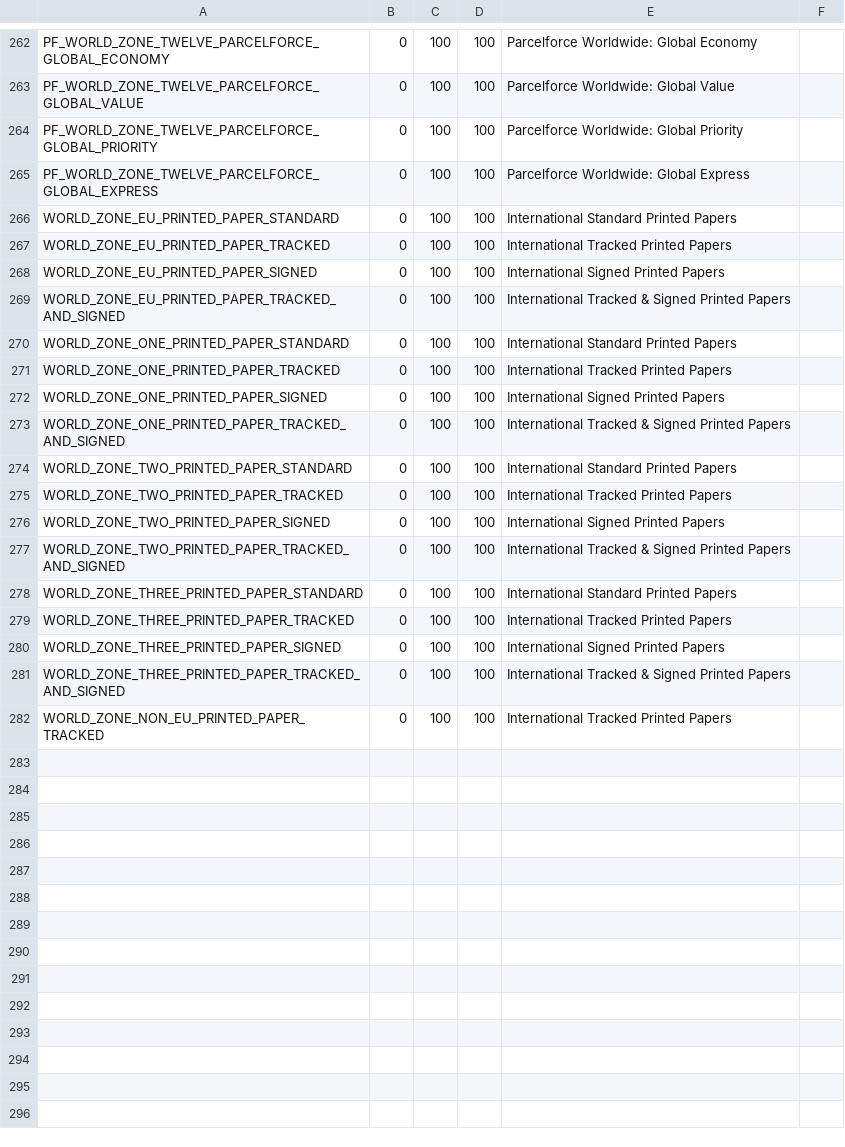
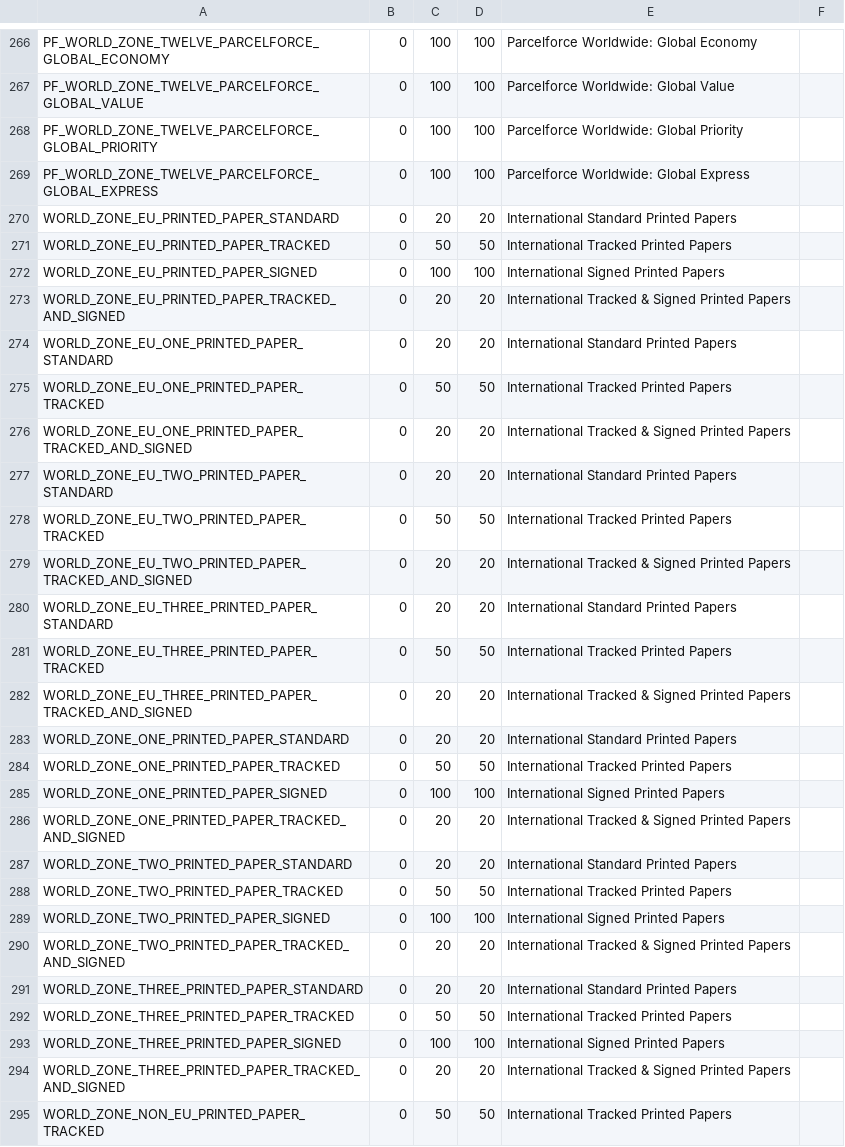
Before and after one commit to WordPressBugBounty/plugins-royal-mail-woocommerce-shipping-calculator, a CSV file: royal-mail-woocommerce-shipping-calculator/includes/royalmail/data/3_deliveryMethodMeta.csv, drawn as a sheet; only a part is shown, gaps mark what is left out; the diff covers the shown part only.

```diff
--- a/royal-mail-woocommerce-shipping-calculator/includes/royalmail/data/3_deliveryMethodMeta.csv
+++ b/royal-mail-woocommerce-shipping-calculator/includes/royalmail/data/3_deliveryMethodMeta.csv
@@ -265,18 +269,27 @@ PF_WORLD_ZONE_TWELVE_PARCELFORCE_GLOBAL_PRIORITY,0,100,100,"Parcelforce Worldwid
 PF_WORLD_ZONE_TWELVE_PARCELFORCE_GLOBAL_EXPRESS,0,100,100,"Parcelforce Worldwide: Global Express"
-WORLD_ZONE_EU_PRINTED_PAPER_STANDARD,0,100,100,"International Standard Printed Papers",
-WORLD_ZONE_EU_PRINTED_PAPER_TRACKED,0,100,100,"International Tracked Printed Papers",
+WORLD_ZONE_EU_PRINTED_PAPER_STANDARD,0,20,20,"International Standard Printed Papers",
+WORLD_ZONE_EU_PRINTED_PAPER_TRACKED,0,50,50,"International Tracked Printed Papers",
 WORLD_ZONE_EU_PRINTED_PAPER_SIGNED,0,100,100,"International Signed Printed Papers",
-WORLD_ZONE_EU_PRINTED_PAPER_TRACKED_AND_SIGNED,0,100,100,"International Tracked & Signed Printed Papers"
-WORLD_ZONE_ONE_PRINTED_PAPER_STANDARD,0,100,100,"International Standard Printed Papers"
-WORLD_ZONE_ONE_PRINTED_PAPER_TRACKED,0,100,100,"International Tracked Printed Papers"
+WORLD_ZONE_EU_PRINTED_PAPER_TRACKED_AND_SIGNED,0,20,20,"International Tracked & Signed Printed Papers"
+WORLD_ZONE_EU_ONE_PRINTED_PAPER_STANDARD,0,20,20,"International Standard Printed Papers"
+WORLD_ZONE_EU_ONE_PRINTED_PAPER_TRACKED,0,50,50,"International Tracked Printed Papers"
+WORLD_ZONE_EU_ONE_PRINTED_PAPER_TRACKED_AND_SIGNED,0,20,20,"International Tracked & Signed Printed Papers"
+WORLD_ZONE_EU_TWO_PRINTED_PAPER_STANDARD,0,20,20,"International Standard Printed Papers"
+WORLD_ZONE_EU_TWO_PRINTED_PAPER_TRACKED,0,50,50,"International Tracked Printed Papers"
+WORLD_ZONE_EU_TWO_PRINTED_PAPER_TRACKED_AND_SIGNED,0,20,20,"International Tracked & Signed Printed Papers"
+WORLD_ZONE_EU_THREE_PRINTED_PAPER_STANDARD,0,20,20,"International Standard Printed Papers"
+WORLD_ZONE_EU_THREE_PRINTED_PAPER_TRACKED,0,50,50,"International Tracked Printed Papers"
+WORLD_ZONE_EU_THREE_PRINTED_PAPER_TRACKED_AND_SIGNED,0,20,20,"International Tracked & Signed Printed Papers"
+WORLD_ZONE_ONE_PRINTED_PAPER_STANDARD,0,20,20,"International Standard Printed Papers"
+WORLD_ZONE_ONE_PRINTED_PAPER_TRACKED,0,50,50,"International Tracked Printed Papers"
 WORLD_ZONE_ONE_PRINTED_PAPER_SIGNED,0,100,100,"International Signed Printed Papers"
-WORLD_ZONE_ONE_PRINTED_PAPER_TRACKED_AND_SIGNED,0,100,100,"International Tracked & Signed Printed Papers"
-WORLD_ZONE_TWO_PRINTED_PAPER_STANDARD,0,100,100,"International Standard Printed Papers"
-WORLD_ZONE_TWO_PRINTED_PAPER_TRACKED,0,100,100,"International Tracked Printed Papers"
+WORLD_ZONE_ONE_PRINTED_PAPER_TRACKED_AND_SIGNED,0,20,20,"International Tracked & Signed Printed Papers"
+WORLD_ZONE_TWO_PRINTED_PAPER_STANDARD,0,20,20,"International Standard Printed Papers"
+WORLD_ZONE_TWO_PRINTED_PAPER_TRACKED,0,50,50,"International Tracked Printed Papers"
 WORLD_ZONE_TWO_PRINTED_PAPER_SIGNED,0,100,100,"International Signed Printed Papers"
-WORLD_ZONE_TWO_PRINTED_PAPER_TRACKED_AND_SIGNED,0,100,100,"International Tracked & Signed Printed Papers"
-WORLD_ZONE_THREE_PRINTED_PAPER_STANDARD,0,100,100,"International Standard Printed Papers"
-WORLD_ZONE_THREE_PRINTED_PAPER_TRACKED,0,100,100,"International Tracked Printed Papers"
+WORLD_ZONE_TWO_PRINTED_PAPER_TRACKED_AND_SIGNED,0,20,20,"International Tracked & Signed Printed Papers"
+WORLD_ZONE_THREE_PRINTED_PAPER_STANDARD,0,20,20,"International Standard Printed Papers"
+WORLD_ZONE_THREE_PRINTED_PAPER_TRACKED,0,50,50,"International Tracked Printed Papers"
 WORLD_ZONE_THREE_PRINTED_PAPER_SIGNED,0,100,100,"International Signed Printed Papers"
-WORLD_ZONE_THREE_PRINTED_PAPER_TRACKED_AND_SIGNED,0,100,100,"International Tracked & Signed Printed Papers"
-WORLD_ZONE_NON_EU_PRINTED_PAPER_TRACKED,0,100,100,"International Tracked Printed Papers"
+WORLD_ZONE_THREE_PRINTED_PAPER_TRACKED_AND_SIGNED,0,20,20,"International Tracked & Signed Printed Papers"
+WORLD_ZONE_NON_EU_PRINTED_PAPER_TRACKED,0,50,50,"International Tracked Printed Papers"
```
Also changed, not shown: 4 added rows and 68 edited cells elsewhere in this file, royal-mail-woocommerce-shipping-calculator/includes/royalmail/data/2_zoneToDeliveryMethod.csv, royal-mail-woocommerce-shipping-calculator/includes/royalmail/data/4_deliveryToPrice.csv, 4 other files.
